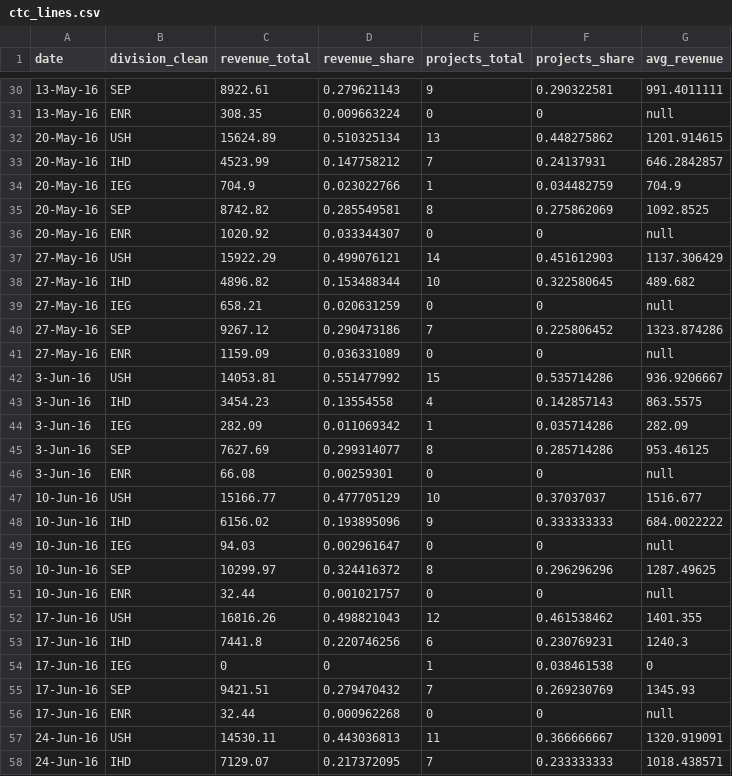
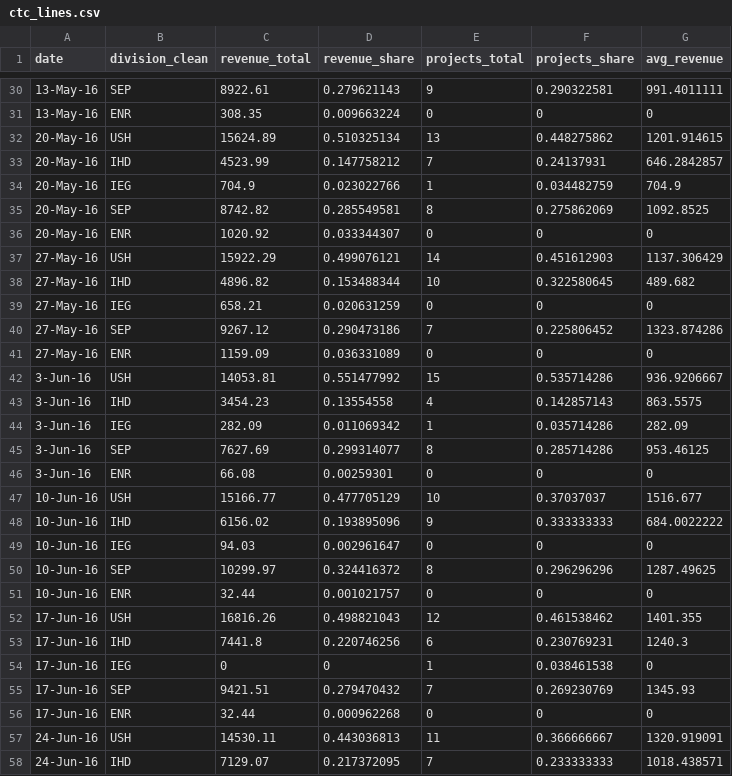
Before and after one commit to ndmurray/ndmurray.github.io, a CSV file: production_data/ctc_data/ctc_lines.csv, drawn as a sheet; only a part is shown, gaps mark what is left out; the diff covers the shown part only.

```diff
--- a/production_data/ctc_data/ctc_lines.csv
+++ b/production_data/ctc_data/ctc_lines.csv
@@ -30,3 +30,3 @@ date,division_clean,revenue_total,revenue_share,projects_total,projects_share,av
 13-May-16,SEP,8922.61,0.279621143,9,0.290322581,991.4011111
-13-May-16,ENR,308.35,0.009663224,0,0,null
+13-May-16,ENR,308.35,0.009663224,0,0,0
 20-May-16,USH,15624.89,0.510325134,13,0.448275862,1201.914615
@@ -35,8 +35,8 @@ date,division_clean,revenue_total,revenue_share,projects_total,projects_share,av
 20-May-16,SEP,8742.82,0.285549581,8,0.275862069,1092.8525
-20-May-16,ENR,1020.92,0.033344307,0,0,null
+20-May-16,ENR,1020.92,0.033344307,0,0,0
 27-May-16,USH,15922.29,0.499076121,14,0.451612903,1137.306429
 27-May-16,IHD,4896.82,0.153488344,10,0.322580645,489.682
-27-May-16,IEG,658.21,0.020631259,0,0,null
+27-May-16,IEG,658.21,0.020631259,0,0,0
 27-May-16,SEP,9267.12,0.290473186,7,0.225806452,1323.874286
-27-May-16,ENR,1159.09,0.036331089,0,0,null
+27-May-16,ENR,1159.09,0.036331089,0,0,0
 3-Jun-16,USH,14053.81,0.551477992,15,0.535714286,936.9206667
@@ -45,8 +45,8 @@ date,division_clean,revenue_total,revenue_share,projects_total,projects_share,av
 3-Jun-16,SEP,7627.69,0.299314077,8,0.285714286,953.46125
-3-Jun-16,ENR,66.08,0.00259301,0,0,null
+3-Jun-16,ENR,66.08,0.00259301,0,0,0
 10-Jun-16,USH,15166.77,0.477705129,10,0.37037037,1516.677
 10-Jun-16,IHD,6156.02,0.193895096,9,0.333333333,684.0022222
-10-Jun-16,IEG,94.03,0.002961647,0,0,null
+10-Jun-16,IEG,94.03,0.002961647,0,0,0
 10-Jun-16,SEP,10299.97,0.324416372,8,0.296296296,1287.49625
-10-Jun-16,ENR,32.44,0.001021757,0,0,null
+10-Jun-16,ENR,32.44,0.001021757,0,0,0
 17-Jun-16,USH,16816.26,0.498821043,12,0.461538462,1401.355
@@ -55,3 +55,3 @@ date,division_clean,revenue_total,revenue_share,projects_total,projects_share,av
 17-Jun-16,SEP,9421.51,0.279470432,7,0.269230769,1345.93
-17-Jun-16,ENR,32.44,0.000962268,0,0,null
+17-Jun-16,ENR,32.44,0.000962268,0,0,0
 24-Jun-16,USH,14530.11,0.443036813,11,0.366666667,1320.919091
```
Also changed, not shown: 53 edited cells elsewhere in this file, 9 other files.
